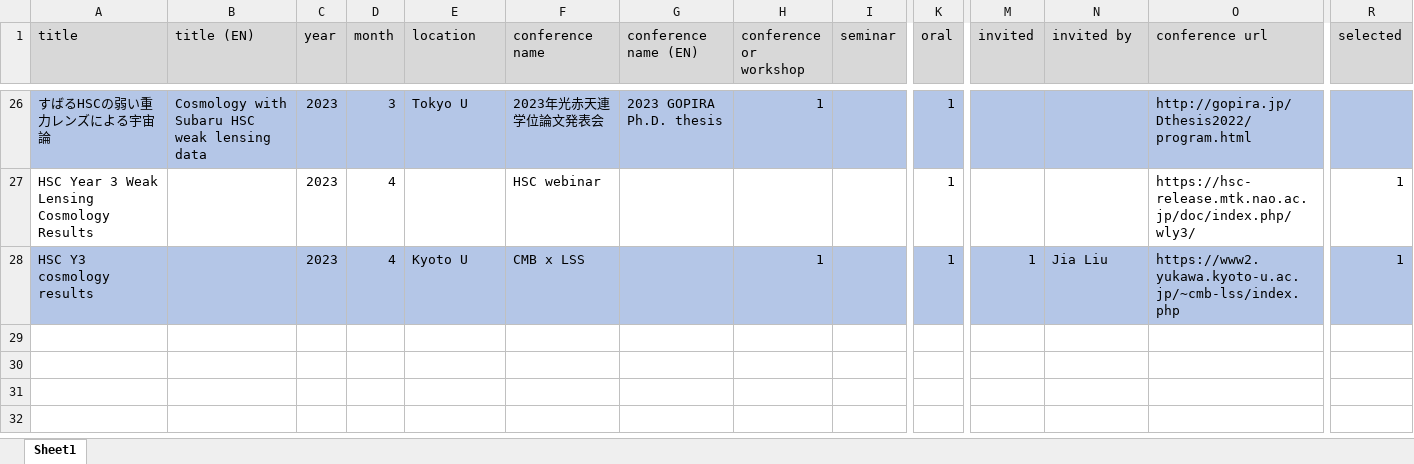
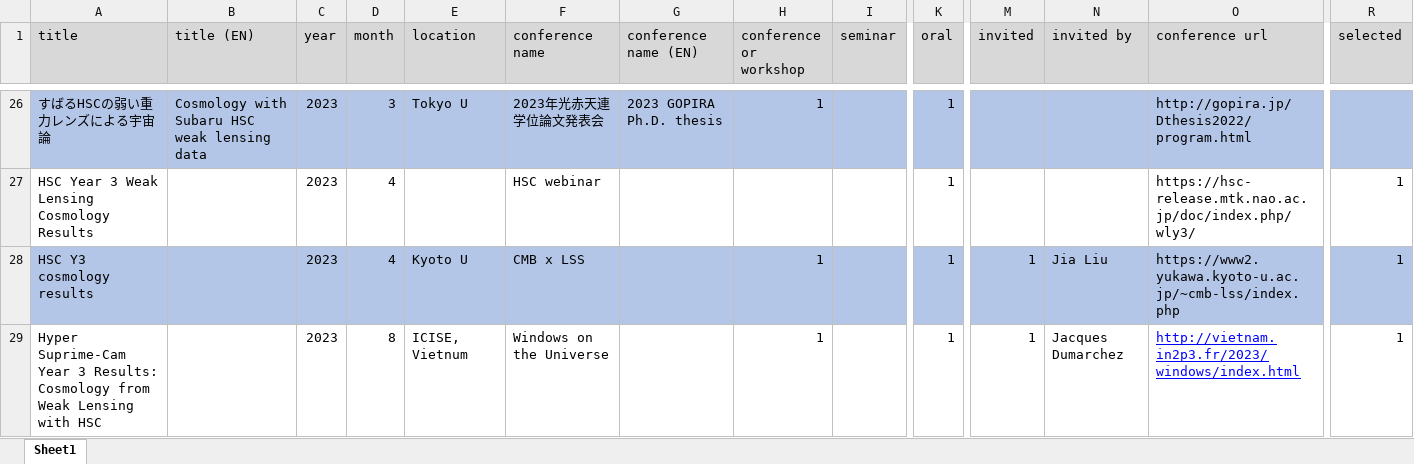
Before and after one commit to git-sunao/cv, an Excel workbook: talklists/talklist.xlsx, sheet Sheet1, drawn as a sheet; only a part is shown, gaps mark what is left out; values as stored, in another font and other column widths than the file's, no borders; rows hold the shown columns only; the diff names each change by its address in the sheet, - before the commit and + after, or states it on an @@ line.

Commit message:
updated talk list

```diff
--- a/talklists/talklist.xlsx (sheet Sheet1)
+++ b/talklists/talklist.xlsx (sheet Sheet1)
+row 29: Hyper Suprime-Cam Year 3 Results: Cosmology from Weak Lensing with HSC |  | 2023 | 8 | ICISE, Vietnum | Windows on the Universe |  | 1 |  | 1 | 1 | Jacques Dumarchez | http://vietnam.in2p3.fr/2023/windows/index.html | 1
```
Also changed, not shown: 5 other files.
